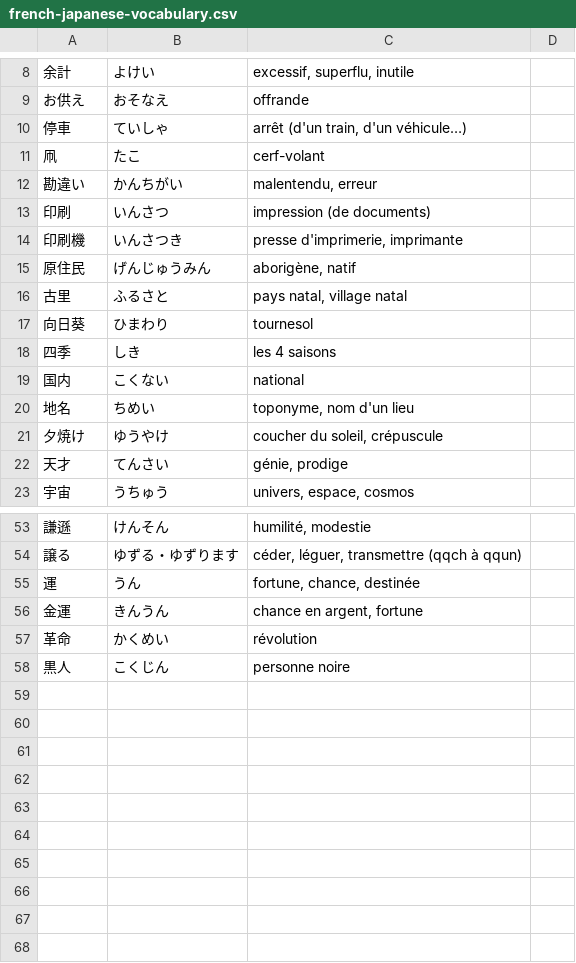
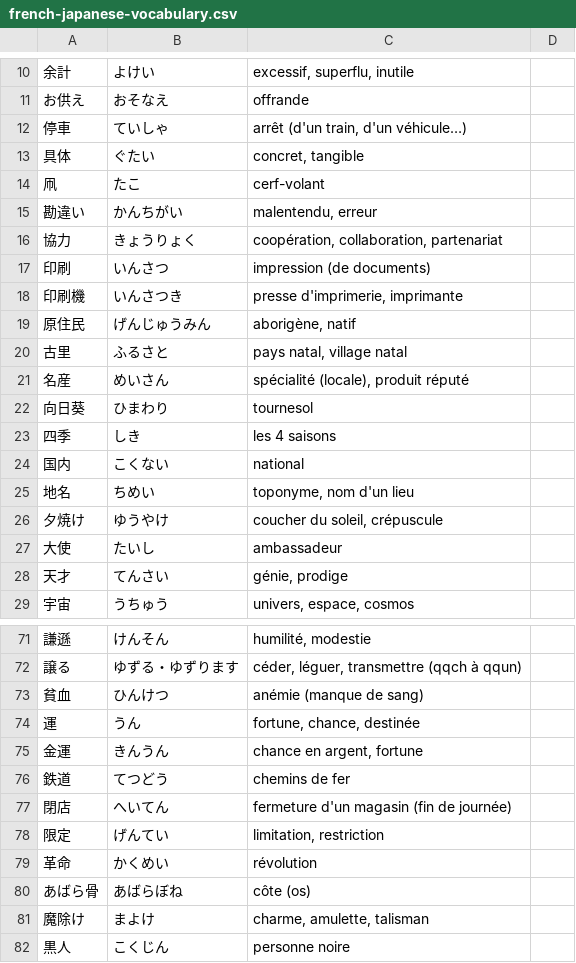
Before and after one commit to lrgn/french-japanese-vocabulary, a CSV file: french-japanese-vocabulary.csv, drawn as a sheet; only a part is shown, gaps mark what is left out; the diff covers the shown part only; the diff names each change by its address in the sheet, - before the commit and + after, or states it on an @@ line.

```diff
--- a/french-japanese-vocabulary.csv
+++ b/french-japanese-vocabulary.csv
+row 13: 具体 | ぐたい | concret, tangible
+row 16: 協力 | きょうりょく | coopération, collaboration, partenariat
+row 21: 名産 | めいさん | spécialité (locale), produit réputé
+row 27: 大使 | たいし | ambassadeur
+row 73: 貧血 | ひんけつ | anémie (manque de sang)
+row 76: 鉄道 | てつどう | chemins de fer
+row 77: 閉店 | へいてん | fermeture d'un magasin (fin de journée)
+row 78: 限定 | げんてい | limitation, restriction
+row 80: あばら骨 | あばらぼね | côte (os)
+row 81: 魔除け | まよけ | charme, amulette, talisman
```
Also changed, not shown: 14 added rows elsewhere in this file.
